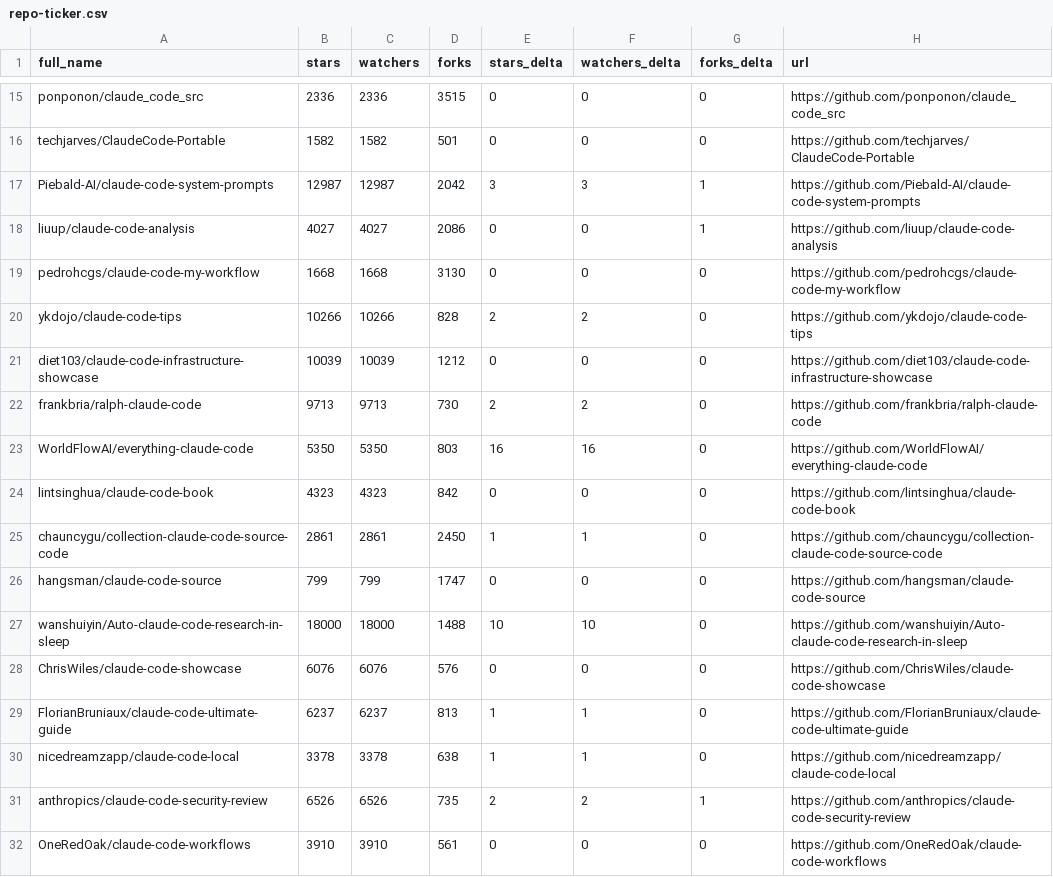
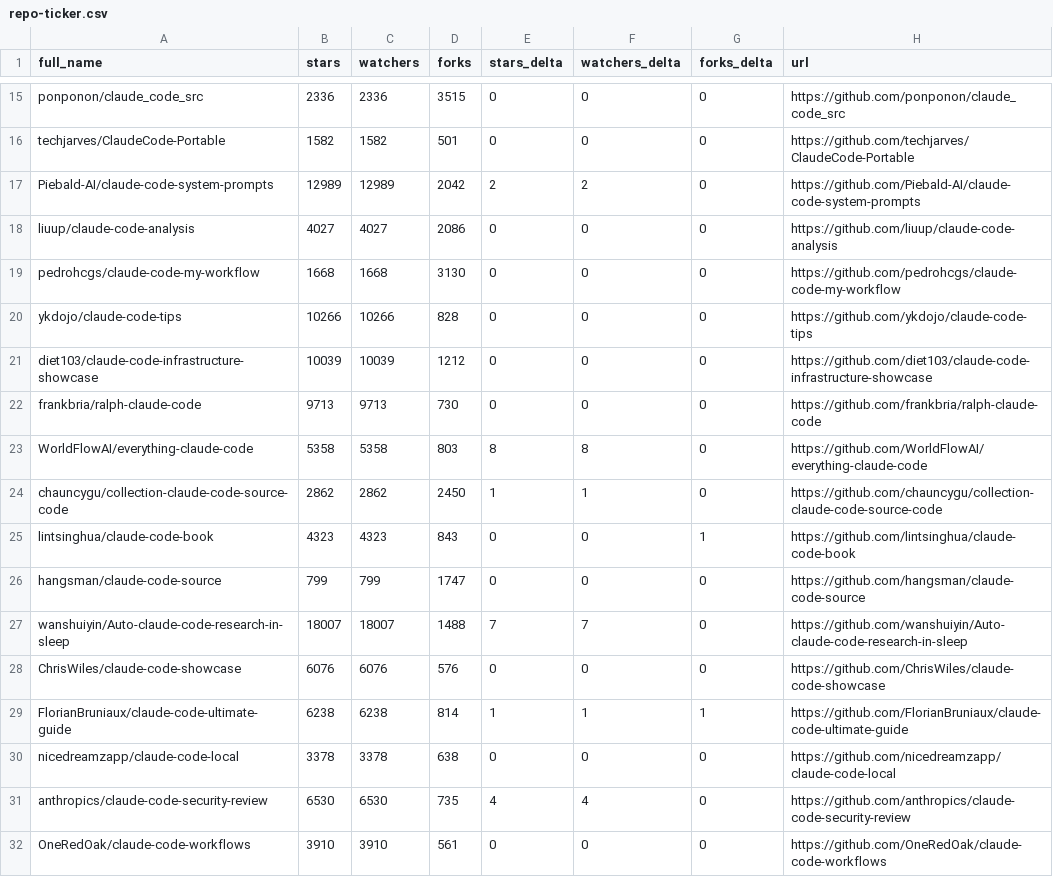
Before and after one commit to sarafpradeep/awesome-claude-code, a CSV file: data/repo-ticker.csv, drawn as a sheet; only a part is shown, gaps mark what is left out; the diff covers the shown part only.

```diff
--- a/data/repo-ticker.csv
+++ b/data/repo-ticker.csv
@@ -16,17 +16,17 @@ ponponon/claude_code_src,2336,2336,3515,0,0,0,https://github.com/ponponon/claude
 techjarves/ClaudeCode-Portable,1582,1582,501,0,0,0,https://github.com/techjarves/ClaudeCode-Portable
-Piebald-AI/claude-code-system-prompts,12987,12987,2042,3,3,1,https://github.com/Piebald-AI/claude-code-system-prompts
-liuup/claude-code-analysis,4027,4027,2086,0,0,1,https://github.com/liuup/claude-code-analysis
+Piebald-AI/claude-code-system-prompts,12989,12989,2042,2,2,0,https://github.com/Piebald-AI/claude-code-system-prompts
+liuup/claude-code-analysis,4027,4027,2086,0,0,0,https://github.com/liuup/claude-code-analysis
 pedrohcgs/claude-code-my-workflow,1668,1668,3130,0,0,0,https://github.com/pedrohcgs/claude-code-my-workflow
-ykdojo/claude-code-tips,10266,10266,828,2,2,0,https://github.com/ykdojo/claude-code-tips
+ykdojo/claude-code-tips,10266,10266,828,0,0,0,https://github.com/ykdojo/claude-code-tips
 diet103/claude-code-infrastructure-showcase,10039,10039,1212,0,0,0,https://github.com/diet103/claude-code-infrastructure-showcase
-frankbria/ralph-claude-code,9713,9713,730,2,2,0,https://github.com/frankbria/ralph-claude-code
-WorldFlowAI/everything-claude-code,5350,5350,803,16,16,0,https://github.com/WorldFlowAI/everything-claude-code
-lintsinghua/claude-code-book,4323,4323,842,0,0,0,https://github.com/lintsinghua/claude-code-book
-chauncygu/collection-claude-code-source-code,2861,2861,2450,1,1,0,https://github.com/chauncygu/collection-claude-code-source-code
+frankbria/ralph-claude-code,9713,9713,730,0,0,0,https://github.com/frankbria/ralph-claude-code
+WorldFlowAI/everything-claude-code,5358,5358,803,8,8,0,https://github.com/WorldFlowAI/everything-claude-code
+chauncygu/collection-claude-code-source-code,2862,2862,2450,1,1,0,https://github.com/chauncygu/collection-claude-code-source-code
+lintsinghua/claude-code-book,4323,4323,843,0,0,1,https://github.com/lintsinghua/claude-code-book
 hangsman/claude-code-source,799,799,1747,0,0,0,https://github.com/hangsman/claude-code-source
-wanshuiyin/Auto-claude-code-research-in-sleep,18000,18000,1488,10,10,0,https://github.com/wanshuiyin/Auto-claude-code-research-in-sleep
+wanshuiyin/Auto-claude-code-research-in-sleep,18007,18007,1488,7,7,0,https://github.com/wanshuiyin/Auto-claude-code-research-in-sleep
 ChrisWiles/claude-code-showcase,6076,6076,576,0,0,0,https://github.com/ChrisWiles/claude-code-showcase
-FlorianBruniaux/claude-code-ultimate-guide,6237,6237,813,1,1,0,https://github.com/FlorianBruniaux/claude-code-ultimate-guide
-nicedreamzapp/claude-code-local,3378,3378,638,1,1,0,https://github.com/nicedreamzapp/claude-code-local
-anthropics/claude-code-security-review,6526,6526,735,2,2,1,https://github.com/anthropics/claude-code-security-review
+FlorianBruniaux/claude-code-ultimate-guide,6238,6238,814,1,1,1,https://github.com/FlorianBruniaux/claude-code-ultimate-guide
+nicedreamzapp/claude-code-local,3378,3378,638,0,0,0,https://github.com/nicedreamzapp/claude-code-local
+anthropics/claude-code-security-review,6530,6530,735,4,4,0,https://github.com/anthropics/claude-code-security-review
 OneRedOak/claude-code-workflows,3910,3910,561,0,0,0,https://github.com/OneRedOak/claude-code-workflows
```
Also changed, not shown: 1 added row, 1 removed row, 3 moved rows and 109 edited cells elsewhere in this file, 2 other files.
